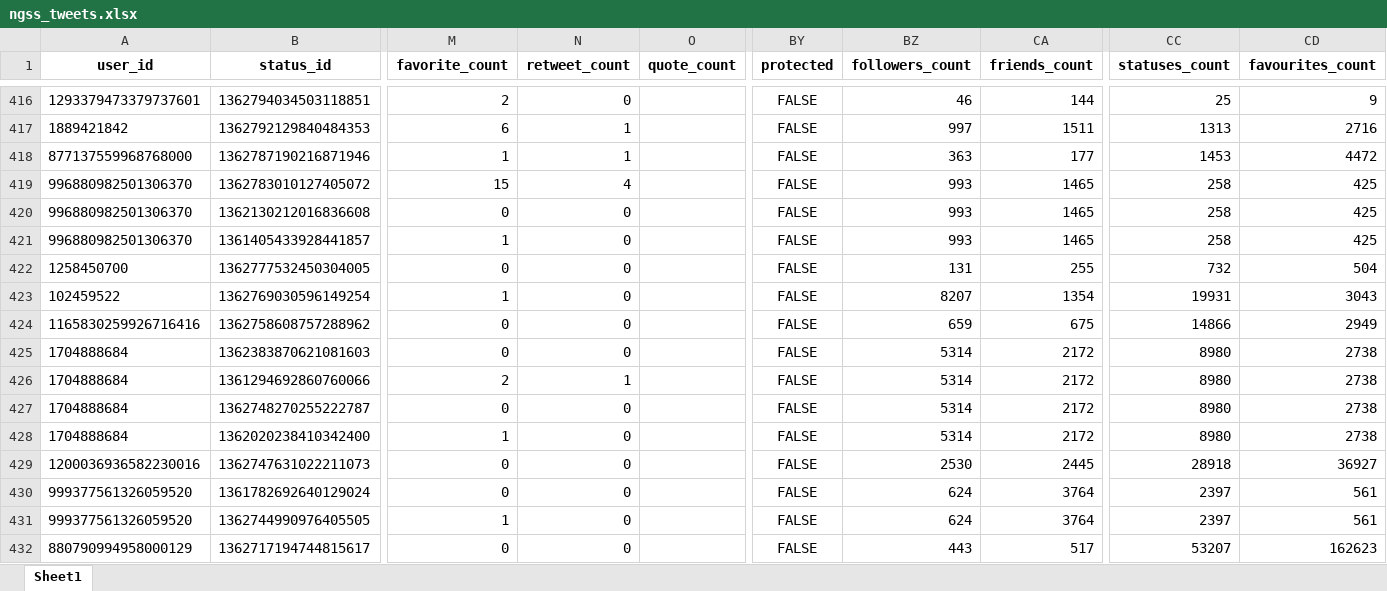
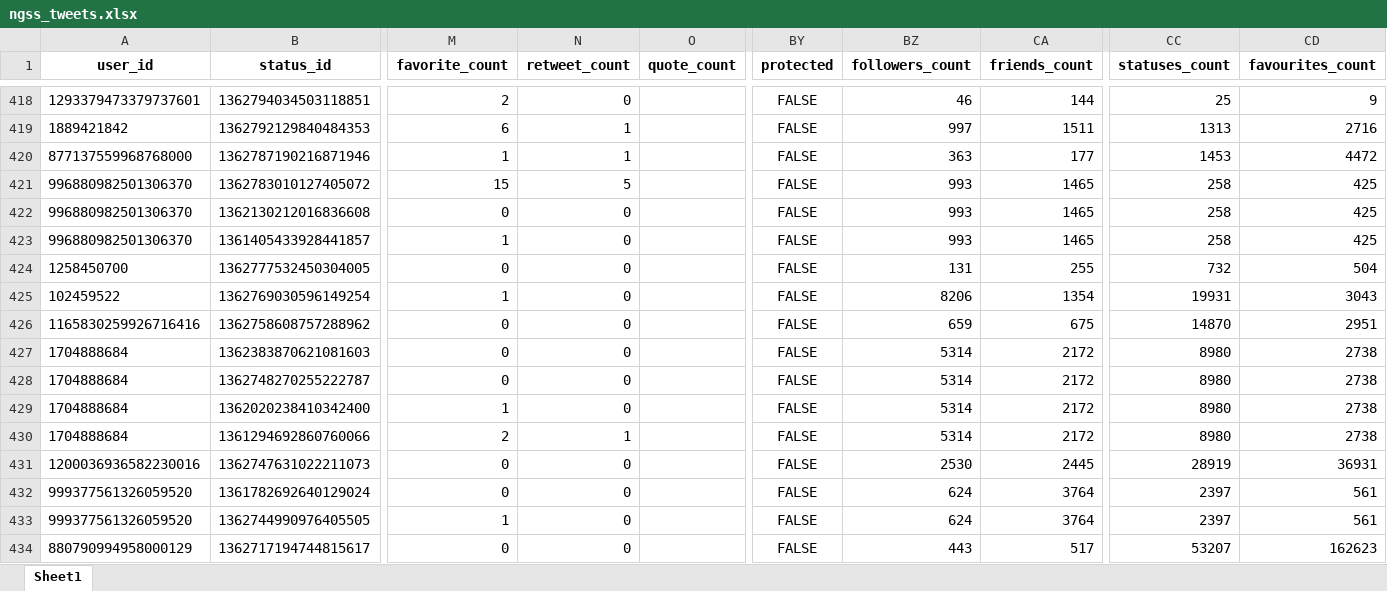
Before and after one commit to sbkellogg/eci-588, an Excel workbook: unit-2/data/ngss_tweets.xlsx, sheet Sheet1, drawn as a sheet; only a part is shown, gaps mark what is left out; values as stored, in another font and other column widths than the file's, no borders; addresses are those after the commit; the diff covers the shown part only; the diff names each change by its address in the sheet, - before the commit and + after, or states it on an @@ line.

```diff
--- a/unit-2/data/ngss_tweets.xlsx (sheet Sheet1)
+++ b/unit-2/data/ngss_tweets.xlsx (sheet Sheet1)
-N421 (retweet_count): 4
+N421 (retweet_count): 5
-BZ425 (followers_count): 8207
+BZ425 (followers_count): 8206
-CC426 (statuses_count): 14866
+CC426 (statuses_count): 14870
-CD426 (favourites_count): 2949
+CD426 (favourites_count): 2951
@@ row 426 moved to row 430: 1704888684 @@
-CC431 (statuses_count): 28918
+CC431 (statuses_count): 28919
-CD431 (favourites_count): 36927
+CD431 (favourites_count): 36931
```
Also changed, not shown: 14 added rows, 13 removed rows, 49 moved rows and 245 edited cells elsewhere in this sheet, unit-2/data/csss_tweets.xlsx, 3 other files.
